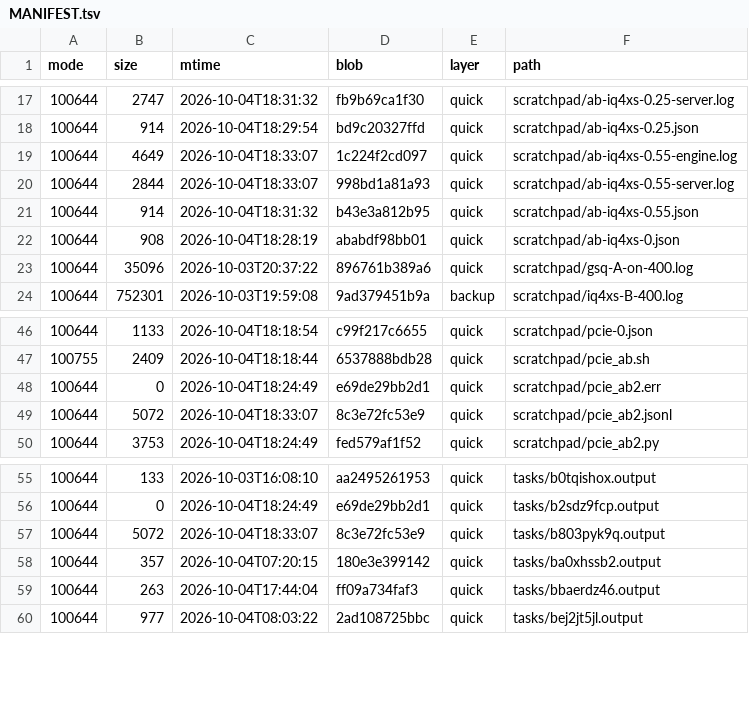
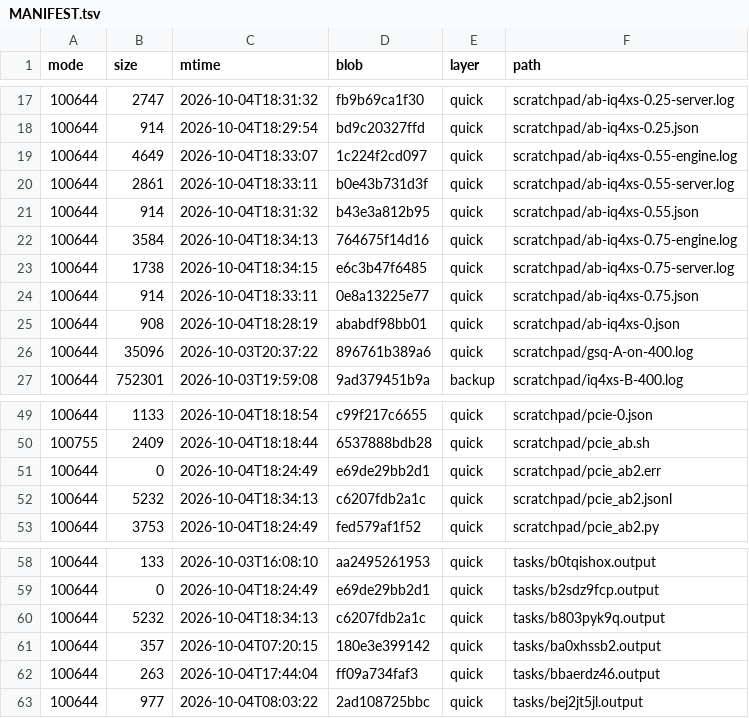
Before and after one commit to luweigen/Strata, a TSV file: _traj/work/fdd68fb3-d304-40df-b17b-5a7d3f2afd46/MANIFEST.tsv, drawn as a sheet; only a part is shown, gaps mark what is left out.

```diff
--- a/_traj/work/fdd68fb3-d304-40df-b17b-5a7d3f2afd46/MANIFEST.tsv
+++ b/_traj/work/fdd68fb3-d304-40df-b17b-5a7d3f2afd46/MANIFEST.tsv
@@ -19,4 +19,7 @@ mode	size	mtime	blob	layer	path
 100644	4649	2026-10-04T18:33:07	1c224f2cd097	quick	scratchpad/ab-iq4xs-0.55-engine.log
-100644	2844	2026-10-04T18:33:07	998bd1a81a93	quick	scratchpad/ab-iq4xs-0.55-server.log
+100644	2861	2026-10-04T18:33:11	b0e43b731d3f	quick	scratchpad/ab-iq4xs-0.55-server.log
 100644	914	2026-10-04T18:31:32	b43e3a812b95	quick	scratchpad/ab-iq4xs-0.55.json
+100644	3584	2026-10-04T18:34:13	764675f14d16	quick	scratchpad/ab-iq4xs-0.75-engine.log
+100644	1738	2026-10-04T18:34:15	e6c3b47f6485	quick	scratchpad/ab-iq4xs-0.75-server.log
+100644	914	2026-10-04T18:33:11	0e8a13225e77	quick	scratchpad/ab-iq4xs-0.75.json
 100644	908	2026-10-04T18:28:19	ababdf98bb01	quick	scratchpad/ab-iq4xs-0.json
@@ -48,3 +51,3 @@ mode	size	mtime	blob	layer	path
 100644	0	2026-10-04T18:24:49	e69de29bb2d1	quick	scratchpad/pcie_ab2.err
-100644	5072	2026-10-04T18:33:07	8c3e72fc53e9	quick	scratchpad/pcie_ab2.jsonl
+100644	5232	2026-10-04T18:34:13	c6207fdb2a1c	quick	scratchpad/pcie_ab2.jsonl
 100644	3753	2026-10-04T18:24:49	fed579af1f52	quick	scratchpad/pcie_ab2.py
@@ -56,3 +59,3 @@ mode	size	mtime	blob	layer	path
 100644	0	2026-10-04T18:24:49	e69de29bb2d1	quick	tasks/b2sdz9fcp.output
-100644	5072	2026-10-04T18:33:07	8c3e72fc53e9	quick	tasks/b803pyk9q.output
+100644	5232	2026-10-04T18:34:13	c6207fdb2a1c	quick	tasks/b803pyk9q.output
 100644	357	2026-10-04T07:20:15	180e3e399142	quick	tasks/ba0xhssb2.output
```
Also changed, not shown: _traj/INDEX.tsv, 4 other files.
